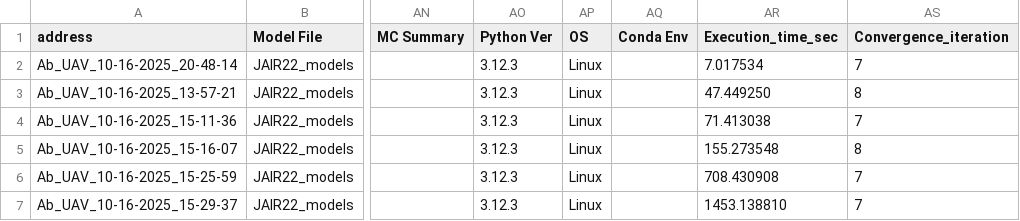
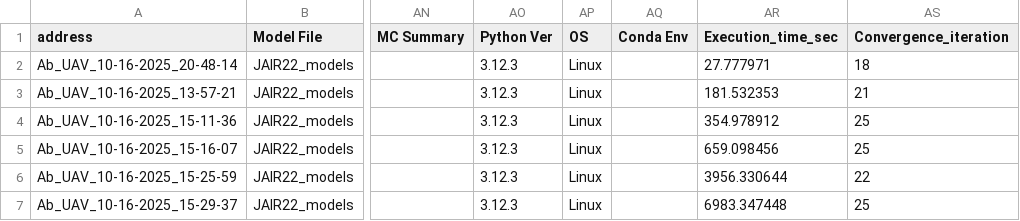
Before and after one commit to Sarv-Bahmani/IMDPomega, a CSV file: gen_imdp_info/IMDPs_info.csv, drawn as a sheet; only a part is shown, gaps mark what is left out; the diff names each change by its address in the sheet, - before the commit and + after, or states it on an @@ line.

Commit message:
new imdps file small

```diff
--- a/gen_imdp_info/IMDPs_info.csv
+++ b/gen_imdp_info/IMDPs_info.csv
-AR2 (Execution_time_sec): 7.017534
+AR2 (Execution_time_sec): 27.777971
-AS2 (Convergence_iteration): 7
+AS2 (Convergence_iteration): 18
-AR3 (Execution_time_sec): 47.449250
+AR3 (Execution_time_sec): 181.532353
-AS3 (Convergence_iteration): 8
+AS3 (Convergence_iteration): 21
-AR4 (Execution_time_sec): 71.413038
+AR4 (Execution_time_sec): 354.978912
-AS4 (Convergence_iteration): 7
+AS4 (Convergence_iteration): 25
-AR5 (Execution_time_sec): 155.273548
+AR5 (Execution_time_sec): 659.098456
-AS5 (Convergence_iteration): 8
+AS5 (Convergence_iteration): 25
-AR6 (Execution_time_sec): 708.430908
+AR6 (Execution_time_sec): 3956.330644
-AS6 (Convergence_iteration): 7
+AS6 (Convergence_iteration): 22
-AR7 (Execution_time_sec): 1453.138810
+AR7 (Execution_time_sec): 6983.347448
-AS7 (Convergence_iteration): 7
+AS7 (Convergence_iteration): 25
```
